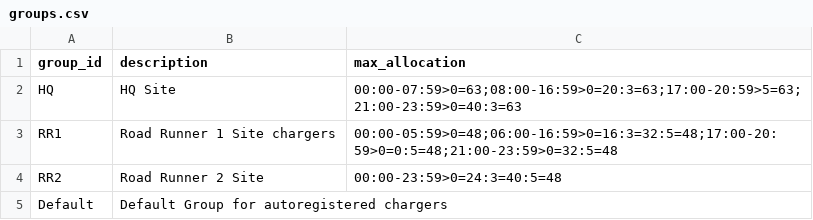
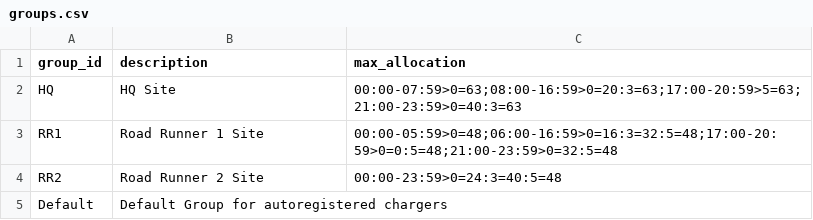
Before and after one commit to ocpp-balanz/balanz, a CSV file: data/model/groups.csv, drawn as a sheet.

Commit message:
Small typos in doc and model def

```diff
--- a/data/model/groups.csv
+++ b/data/model/groups.csv
@@ -2,3 +2,3 @@ group_id,description,max_allocation
 HQ,HQ Site,00:00-07:59>0=63;08:00-16:59>0=20:3=63;17:00-20:59>5=63;21:00-23:59>0=40:3=63
-RR1,Road Runner 1 Site chargers,00:00-05:59>0=48;06:00-16:59>0=16:3=32:5=48;17:00-20:59>0=0:5=48;21:00-23:59>0=32:5=48
+RR1,Road Runner 1 Site,00:00-05:59>0=48;06:00-16:59>0=16:3=32:5=48;17:00-20:59>0=0:5=48;21:00-23:59>0=32:5=48
 RR2,Road Runner 2 Site,00:00-23:59>0=24:3=40:5=48
```
Also changed, not shown: 1 other file.
